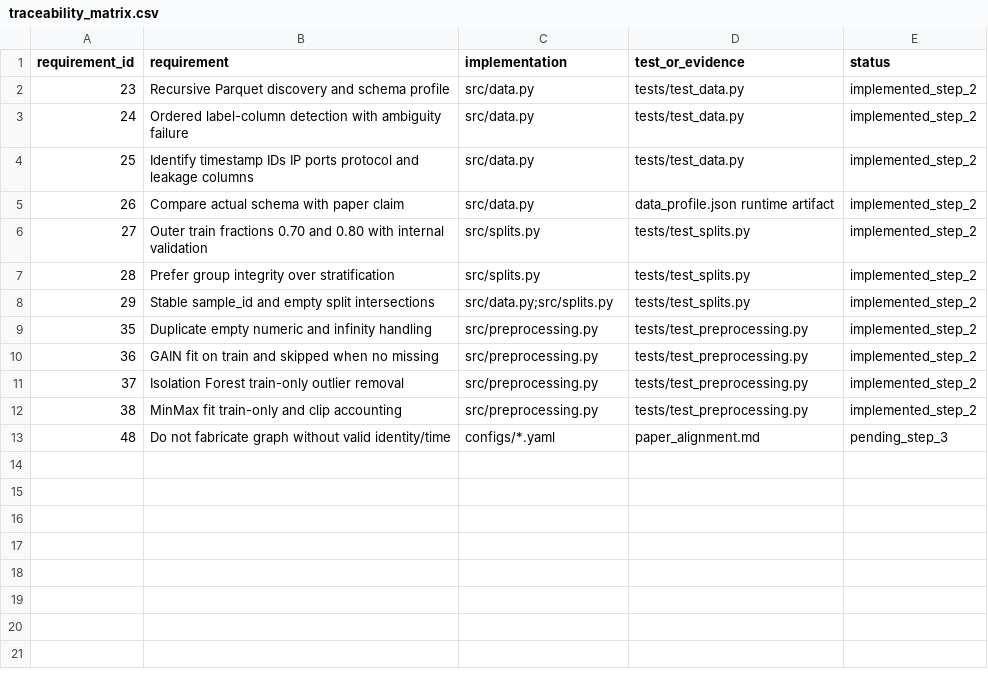
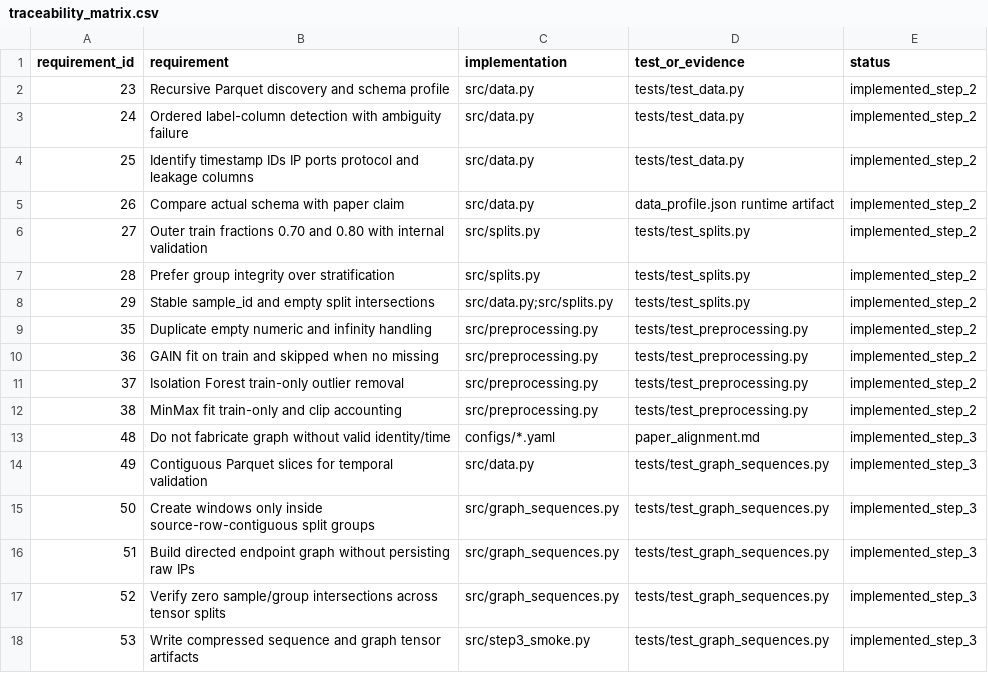
Before and after one commit to richardnguyen1991/Luan-van-ghostnet-parquet, a CSV file: traceability_matrix.csv, drawn as a sheet.

Commit message:
Implement Step 3 graph sequence pipeline

```diff
--- a/traceability_matrix.csv
+++ b/traceability_matrix.csv
@@ -12,2 +12,7 @@ requirement_id,requirement,implementation,test_or_evidence,status
 38,MinMax fit train-only and clip accounting,src/preprocessing.py,tests/test_preprocessing.py,implemented_step_2
-48,Do not fabricate graph without valid identity/time,configs/*.yaml,paper_alignment.md,pending_step_3
+48,Do not fabricate graph without valid identity/time,configs/*.yaml,paper_alignment.md,implemented_step_3
+49,Contiguous Parquet slices for temporal validation,src/data.py,tests/test_graph_sequences.py,implemented_step_3
+50,Create windows only inside source-row-contiguous split groups,src/graph_sequences.py,tests/test_graph_sequences.py,implemented_step_3
+51,Build directed endpoint graph without persisting raw IPs,src/graph_sequences.py,tests/test_graph_sequences.py,implemented_step_3
+52,Verify zero sample/group intersections across tensor splits,src/graph_sequences.py,tests/test_graph_sequences.py,implemented_step_3
+53,Write compressed sequence and graph tensor artifacts,src/step3_smoke.py,tests/test_graph_sequences.py,implemented_step_3
```
